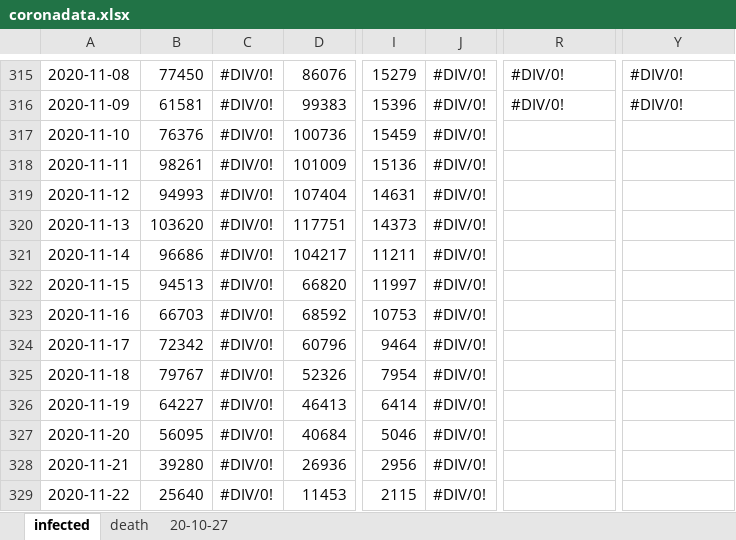
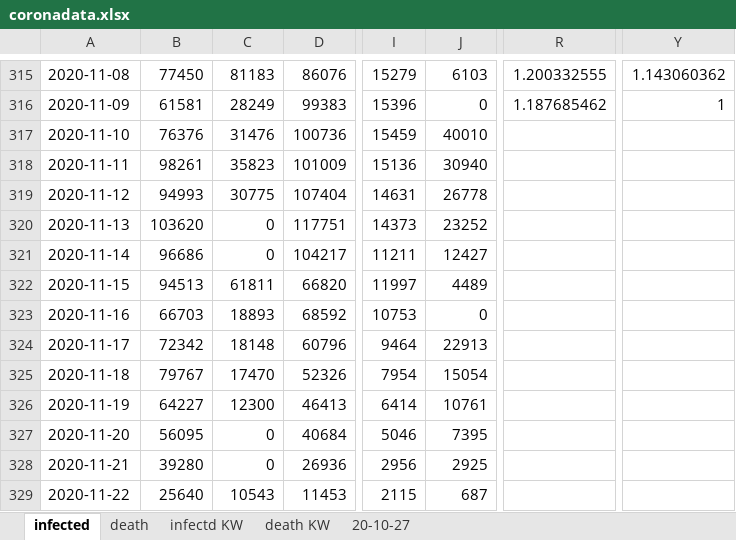
Before and after one commit to ChristophKrause/coronaDataHelper, an Excel workbook: src/CoronaDataHelper/CoronaDataHelper/res/coronadata.xlsx, sheet infected, drawn as a sheet; only a part is shown, gaps mark what is left out; values as stored, in another font and other column widths than the file's, no cell formats; the diff covers the shown part only; the diff names each change by its address in the sheet, - before the commit and + after, or states it on an @@ line.

Commit message:
- added infected and death overall - fixed div by zero formulas - fixed number formatting

```diff
--- a/src/CoronaDataHelper/CoronaDataHelper/res/coronadata.xlsx (sheet infected)
+++ b/src/CoronaDataHelper/CoronaDataHelper/res/coronadata.xlsx (sheet infected)
+sheet tab: infectd KW
+sheet tab: death KW
-C315: #DIV/0!
+C315: 81183
-J315: #DIV/0!
+J315: 6103
-R315: #DIV/0!
+R315: 1.200332555
-Y315: #DIV/0!
+Y315: 1.143060362
-C316: #DIV/0!
+C316: 28249
-J316: #DIV/0!
+J316: 0
-R316: #DIV/0!
+R316: 1.187685462
-Y316: #DIV/0!
+Y316: 1
-C317: #DIV/0!
+C317: 31476
-J317: #DIV/0!
+J317: 40010
-C318: #DIV/0!
+C318: 35823
-J318: #DIV/0!
+J318: 30940
-C319: #DIV/0!
+C319: 30775
-J319: #DIV/0!
+J319: 26778
-C320:C321: #DIV/0!
+C320:C321: 0
-J320: #DIV/0!
+J320: 23252
-J321: #DIV/0!
+J321: 12427
-C322: #DIV/0!
+C322: 61811
-J322: #DIV/0!
+J322: 4489
-C323: #DIV/0!
+C323: 18893
-J323: #DIV/0!
+J323: 0
-C324: #DIV/0!
+C324: 18148
-J324: #DIV/0!
+J324: 22913
-C325: #DIV/0!
+C325: 17470
-J325: #DIV/0!
+J325: 15054
-C326: #DIV/0!
+C326: 12300
-J326: #DIV/0!
+J326: 10761
-C327:C328: #DIV/0!
+C327:C328: 0
-J327: #DIV/0!
+J327: 7395
-J328: #DIV/0!
+J328: 2925
-C329: #DIV/0!
+C329: 10543
-J329: #DIV/0!
+J329: 687
```
Also changed, not shown: 205 edited cells elsewhere in this sheet, sheet death, cell formats, formulas that keep their value, 1 other file.
